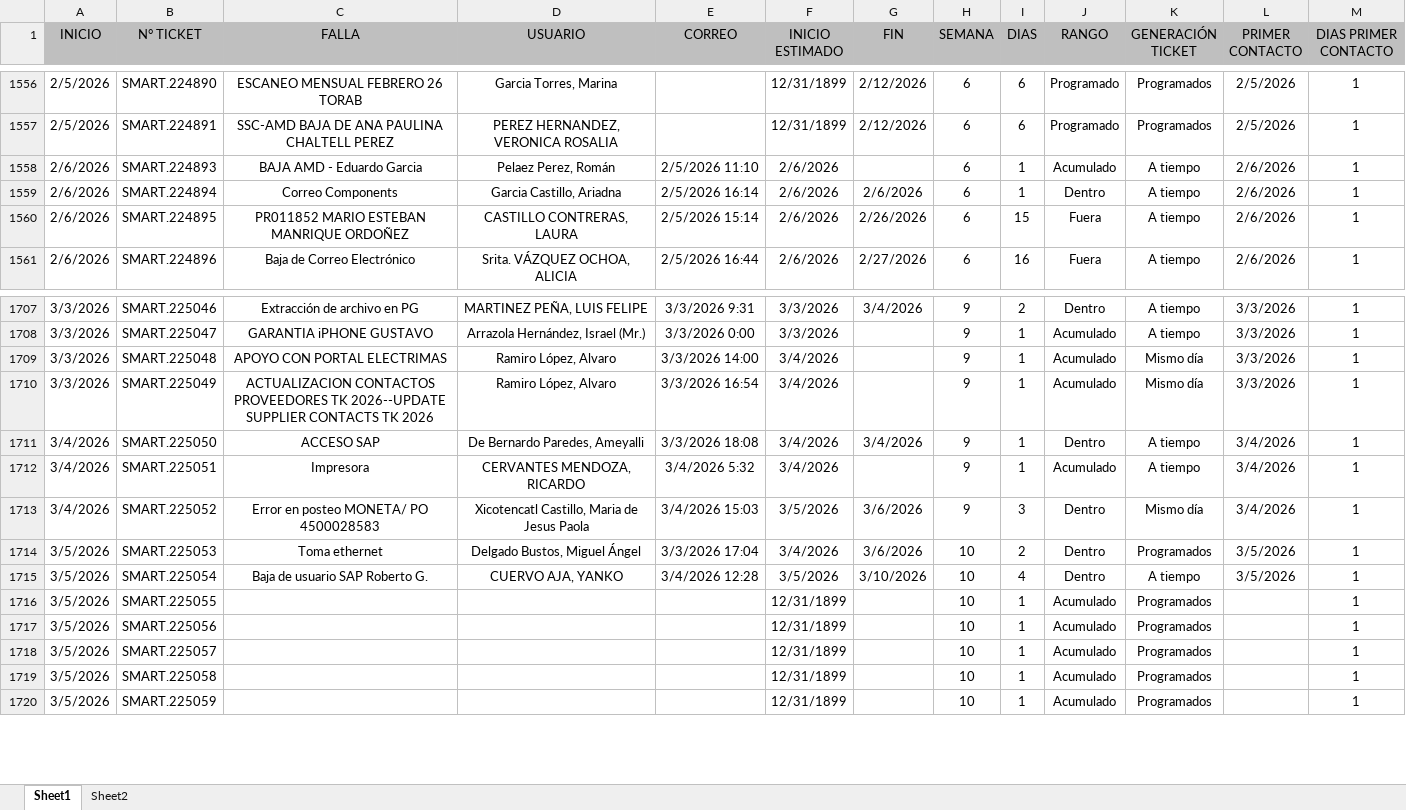
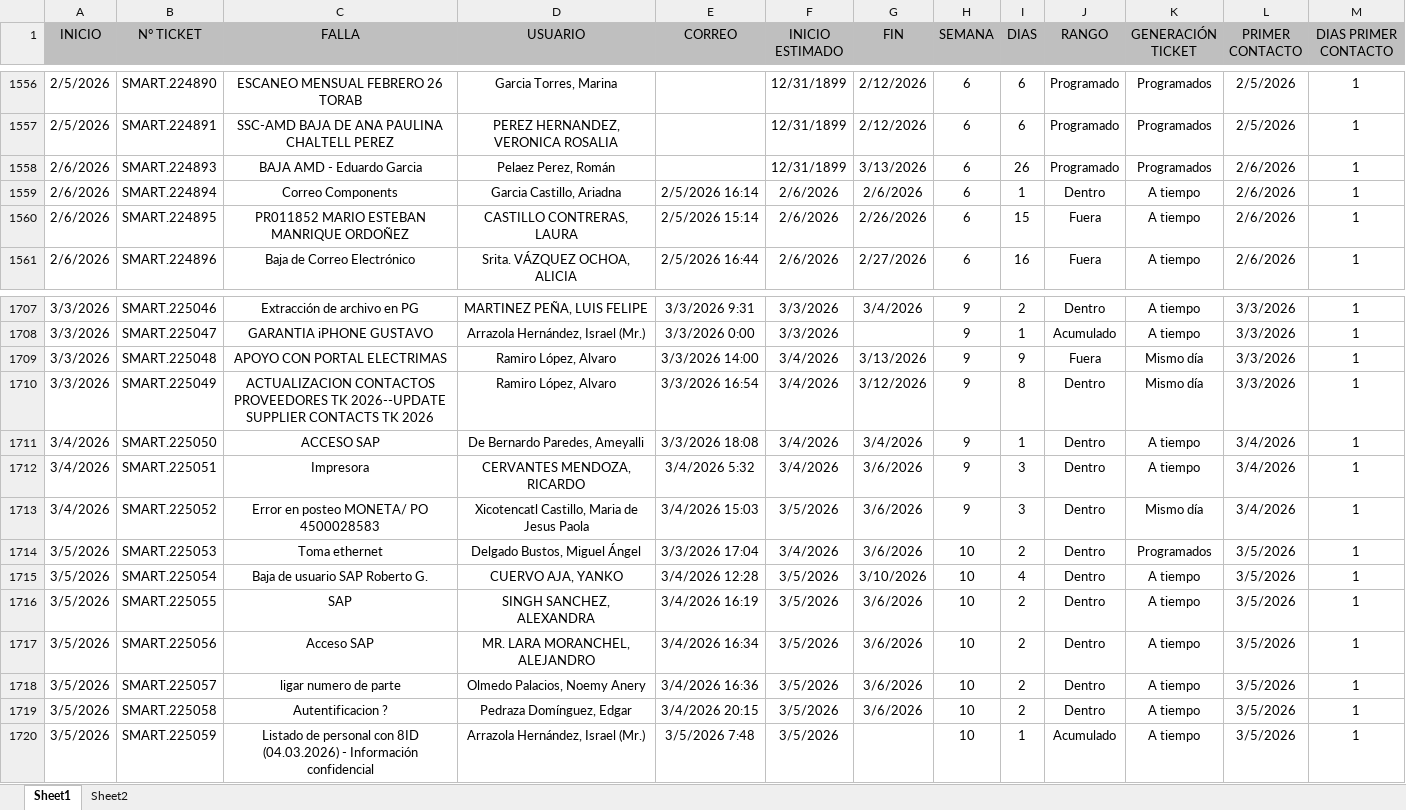
Before and after one commit to Dannap7337/Reporte-mensual, an Excel workbook: Tickets año.xlsx, sheet Sheet1, drawn as a sheet; only a part is shown, gaps mark what is left out; values as stored, in another font and other column widths than the file's, no borders; conditional formats and table styles not drawn; the diff covers the shown part only; the diff names each change by its address in the sheet, - before the commit and + after, or states it on an @@ line.

Commit message:
March update

```diff
--- a/Tickets año.xlsx (sheet Sheet1)
+++ b/Tickets año.xlsx (sheet Sheet1)
-E1558 (CORREO): 2/5/2026 11:10
+E1558 (CORREO): (empty)
-F1558 (INICIO ESTIMADO): 2/6/2026
+F1558 (INICIO ESTIMADO): 12/31/1899
-G1558 (FIN): (empty)
+G1558 (FIN): 3/13/2026
-I1558 (DIAS): 1
+I1558 (DIAS): 26
-J1558 (RANGO): Acumulado
+J1558 (RANGO): Programado
-K1558 (GENERACIÓN TICKET): A tiempo
+K1558 (GENERACIÓN TICKET): Programados
-G1709 (FIN): (empty)
+G1709 (FIN): 3/13/2026
-I1709 (DIAS): 1
+I1709 (DIAS): 9
-J1709 (RANGO): Acumulado
+J1709 (RANGO): Fuera
-G1710 (FIN): (empty)
+G1710 (FIN): 3/12/2026
-I1710 (DIAS): 1
+I1710 (DIAS): 8
-J1710 (RANGO): Acumulado
+J1710 (RANGO): Dentro
-G1712 (FIN): (empty)
+G1712 (FIN): 3/6/2026
-I1712 (DIAS): 1
+I1712 (DIAS): 3
-J1712 (RANGO): Acumulado
+J1712 (RANGO): Dentro
-C1716 (FALLA): (empty)
+C1716 (FALLA): SAP
-D1716 (USUARIO): (empty)
+D1716 (USUARIO): SINGH SANCHEZ, ALEXANDRA
-E1716 (CORREO): (empty)
+E1716 (CORREO): 3/4/2026 16:19
-F1716:F1720 (INICIO ESTIMADO): 12/31/1899
+F1716:F1720 (INICIO ESTIMADO): 3/5/2026
-G1716:G1719 (FIN): (empty)
+G1716:G1719 (FIN): 3/6/2026
-I1716:I1719 (DIAS): 1
+I1716:I1719 (DIAS): 2
-J1716:J1719 (RANGO): Acumulado
+J1716:J1719 (RANGO): Dentro
-K1716:K1720 (GENERACIÓN TICKET): Programados
+K1716:K1720 (GENERACIÓN TICKET): A tiempo
-L1716:L1720 (PRIMER CONTACTO): (empty)
+L1716:L1720 (PRIMER CONTACTO): 3/5/2026
-C1717 (FALLA): (empty)
+C1717 (FALLA): Acceso SAP
-D1717 (USUARIO): (empty)
+D1717 (USUARIO): MR. LARA MORANCHEL, ALEJANDRO
-E1717 (CORREO): (empty)
+E1717 (CORREO): 3/4/2026 16:34
-C1718 (FALLA): (empty)
+C1718 (FALLA): ligar numero de parte
-D1718 (USUARIO): (empty)
+D1718 (USUARIO): Olmedo Palacios, Noemy Anery
-E1718 (CORREO): (empty)
+E1718 (CORREO): 3/4/2026 16:36
-C1719 (FALLA): (empty)
+C1719 (FALLA): Autentificacion ?
-D1719 (USUARIO): (empty)
+D1719 (USUARIO): Pedraza Domínguez, Edgar
-E1719 (CORREO): (empty)
+E1719 (CORREO): 3/4/2026 20:15
-C1720 (FALLA): (empty)
+C1720 (FALLA): Listado de personal con 8ID (04.03.2026) - Información confidencial
-D1720 (USUARIO): (empty)
+D1720 (USUARIO): Arrazola Hernández, Israel (Mr.)
-E1720 (CORREO): (empty)
+E1720 (CORREO): 3/5/2026 7:48
```
Also changed, not shown: 118 added rows and 430 edited cells elsewhere in this sheet, sheet Sheet2, formulas that keep their value.
